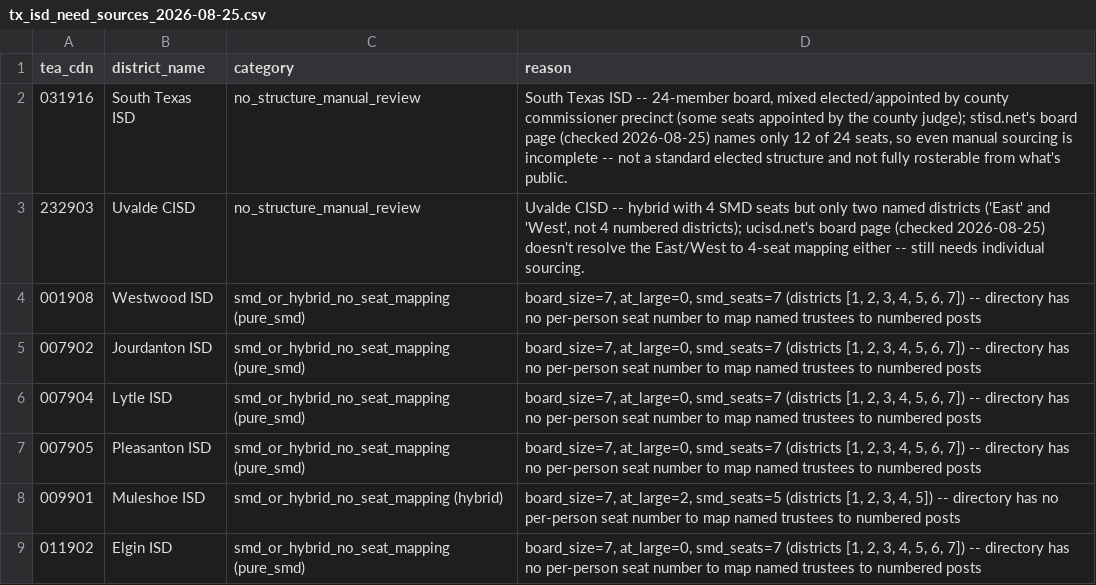
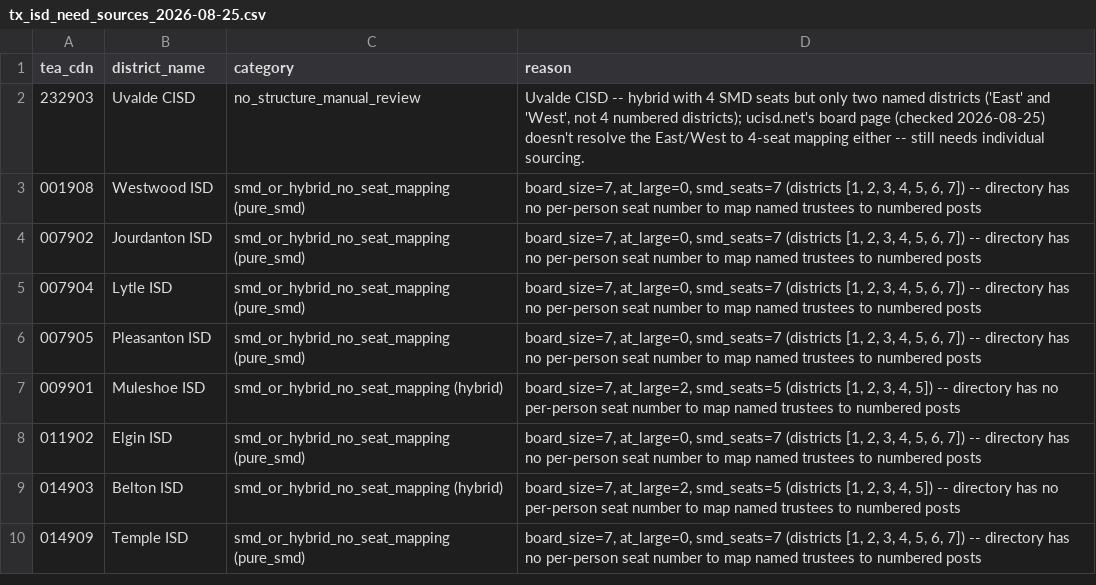
Before and after one commit to CivicMirror/Civic-Data, a CSV file: reference/TX Rolling Audit/tx_isd_need_sources_2026-08-25.csv, drawn as a sheet; only a part is shown; the shorter side is filled out with more unchanged rows; the diff names each change by its address in the sheet, - before the commit and + after, or states it on an @@ line.

```diff
--- a/reference/TX Rolling Audit/tx_isd_need_sources_2026-08-25.csv
+++ b/reference/TX Rolling Audit/tx_isd_need_sources_2026-08-25.csv
-row 2: 031916 | South Texas ISD | no_structure_manual_review | South Texas ISD -- 24-member board, mixed elected/appointed by county commissioner precinct (some seats appointed by the county judge); stisd.net's board page (checked 2026-08-25) names only 12 of 24 seats, so even manual sourcing is incomplete -- not a standard elected structure and not fully rosterable from what's public.
```
Also changed, not shown: 34 other files.
